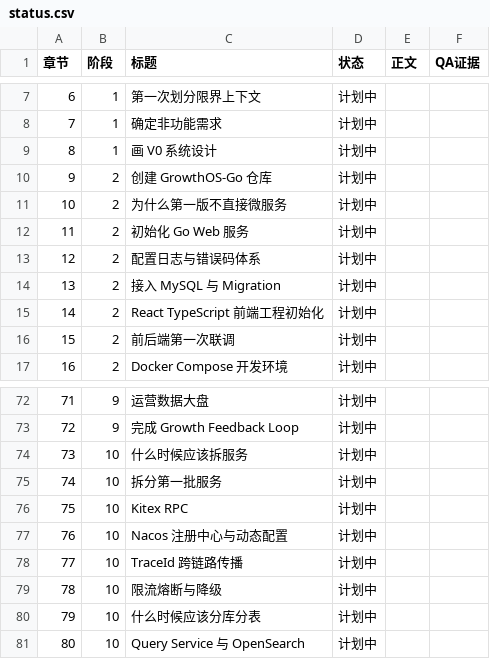
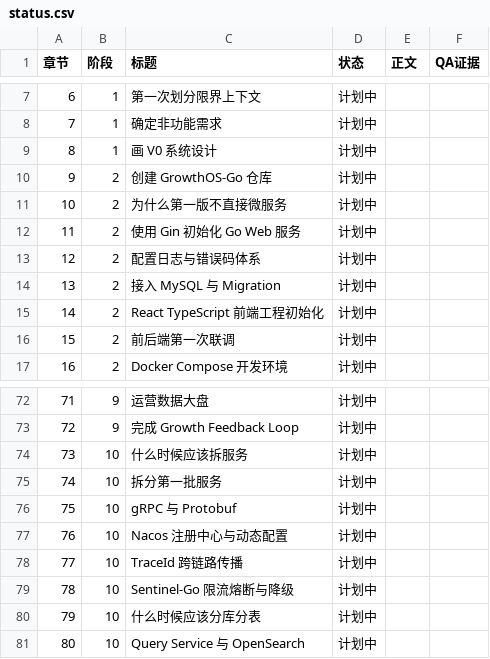
Before and after one commit to Atingaii/GrowthOS-Go, a CSV file: docs/course/status.csv, drawn as a sheet; only a part is shown, gaps mark what is left out.

```diff
--- a/docs/course/status.csv
+++ b/docs/course/status.csv
@@ -11,3 +11,3 @@
 10,2,为什么第一版不直接微服务,计划中,,
-11,2,初始化 Go Web 服务,计划中,,
+11,2,使用 Gin 初始化 Go Web 服务,计划中,,
 12,2,配置日志与错误码体系,计划中,,
@@ -75,6 +75,6 @@
 74,10,拆分第一批服务,计划中,,
-75,10,Kitex RPC,计划中,,
+75,10,gRPC 与 Protobuf,计划中,,
 76,10,Nacos 注册中心与动态配置,计划中,,
 77,10,TraceId 跨链路传播,计划中,,
-78,10,限流熔断与降级,计划中,,
+78,10,Sentinel-Go 限流熔断与降级,计划中,,
 79,10,什么时候应该分库分表,计划中,,
```
Also changed, not shown: 8 other files.
